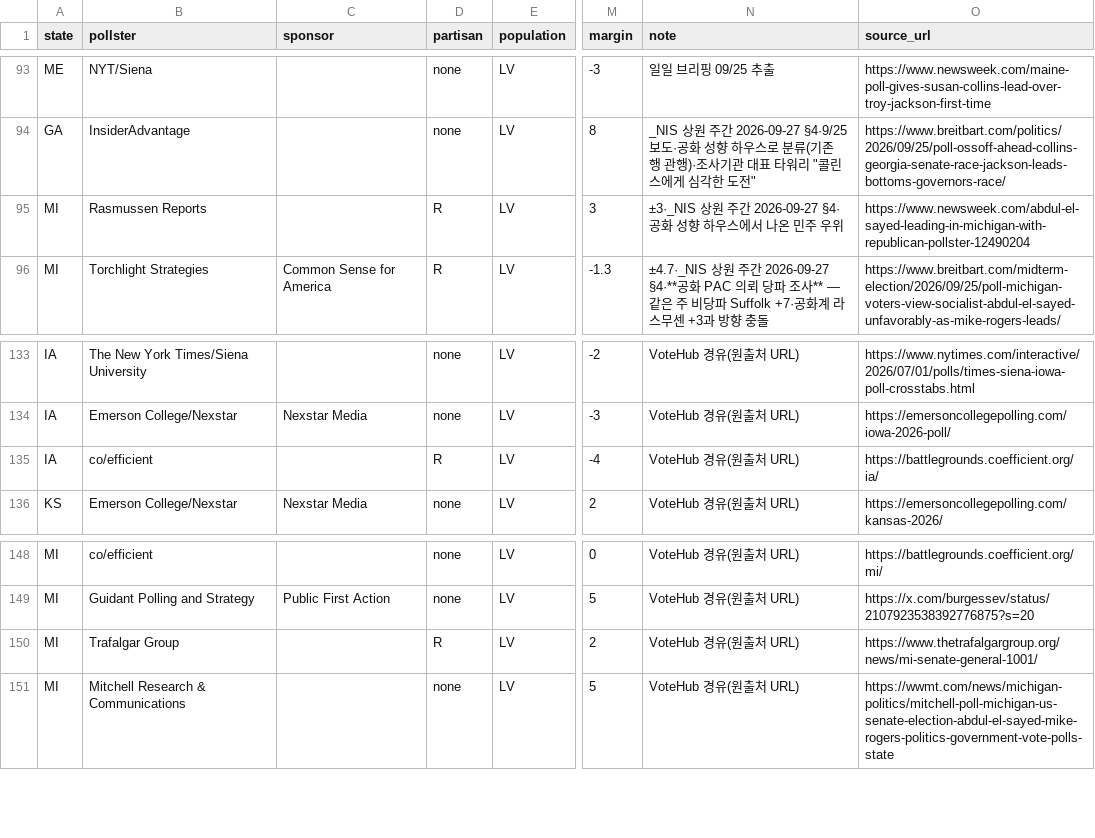
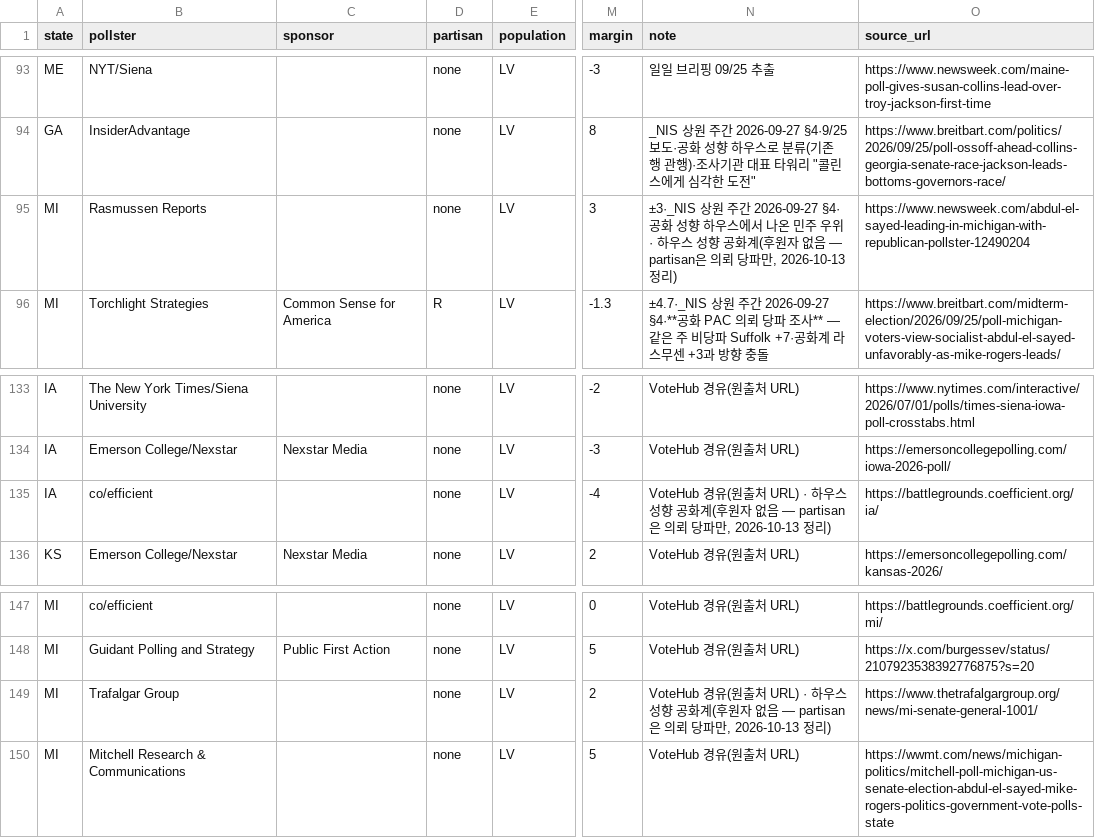
Before and after one commit to us-elections-2026/us-elections-2026.github.io, a CSV file: data/senate_polls.csv, drawn as a sheet; only a part is shown, gaps mark what is left out; addresses are those after the commit; the diff covers the shown part only; the diff names each change by its address in the sheet, - before the commit and + after, or states it on an @@ line.

```diff
--- a/data/senate_polls.csv
+++ b/data/senate_polls.csv
-D95 (partisan): R
+D95 (partisan): none
-N95 (note): …주 우위
+N95 (note): …주 우위 · 하우스 성향 공화계(후원자 없음 — partisan은 의뢰 당파만, 2026-10-13 정리)
-D135 (partisan): R
+D135 (partisan): none
-N135 (note): …출처 URL)
+N135 (note): …출처 URL) · 하우스 성향 공화계(후원자 없음 — partisan은 의뢰 당파만, 2026-10-13 정리)
-D149 (partisan): R
+D149 (partisan): none
-N149 (note): …출처 URL)
+N149 (note): …출처 URL) · 하우스 성향 공화계(후원자 없음 — partisan은 의뢰 당파만, 2026-10-13 정리)
```
Also changed, not shown: 1 removed row and 34 edited cells elsewhere in this file, 7 other files.
